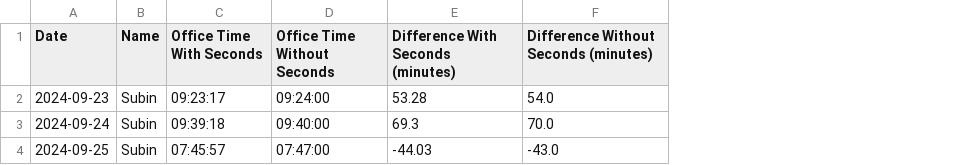
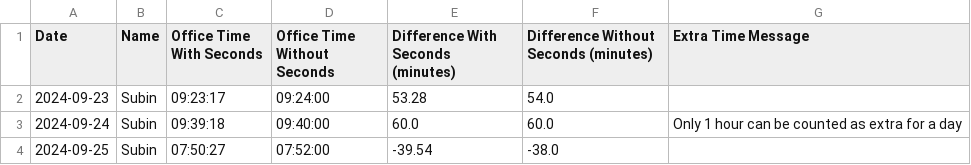
Before and after one commit to Subin-Vidhu/2024, a CSV file: Personal/time_differences.csv, drawn as a sheet; the diff names each change by its address in the sheet, - before the commit and + after, or states it on an @@ line.

```diff
--- a/Personal/time_differences.csv
+++ b/Personal/time_differences.csv
+column G (Extra Time Message), row 3: Only 1 hour can be counted as extra for a day
-E3: 69.3
+E3: 60.0
-F3: 70.0
+F3: 60.0
-C4 (Office Time With Seconds): 07:45:57
+C4 (Office Time With Seconds): 07:50:27
-D4 (Office Time Without Seconds): 07:47:00
+D4 (Office Time Without Seconds): 07:52:00
-E4: -44.03
+E4: -39.54
-F4: -43.0
+F4: -38.0
```
Also changed, not shown: 1 other file.
